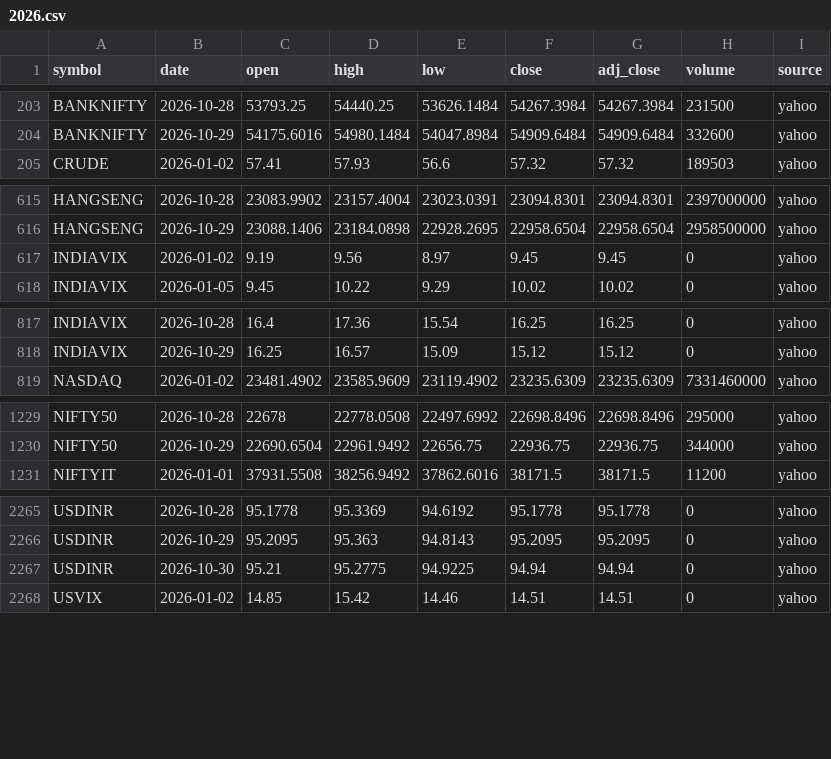
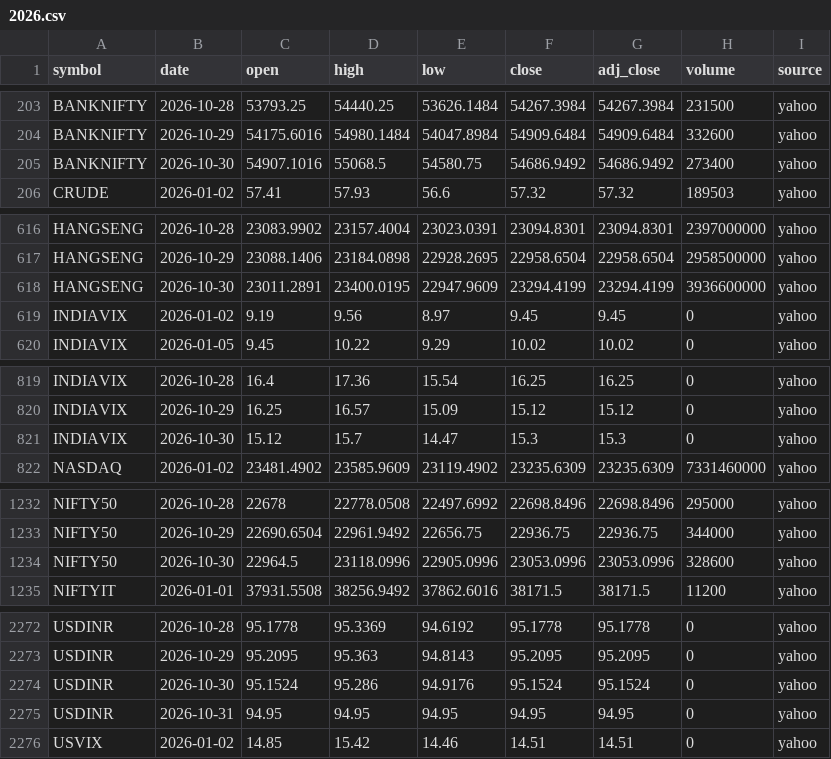
Before and after one commit to san1eev1/Stock-predictor, a CSV file: indices/2026.csv, drawn as a sheet; only a part is shown, gaps mark what is left out; the diff covers the shown part only.

```diff
--- a/indices/2026.csv
+++ b/indices/2026.csv
@@ -204,2 +204,3 @@ BANKNIFTY,2026-10-28,53793.25,54440.25,53626.1484,54267.3984,54267.3984,231500,y
 BANKNIFTY,2026-10-29,54175.6016,54980.1484,54047.8984,54909.6484,54909.6484,332600,yahoo
+BANKNIFTY,2026-10-30,54907.1016,55068.5,54580.75,54686.9492,54686.9492,273400,yahoo
 CRUDE,2026-01-02,57.41,57.93,56.6,57.32,57.32,189503,yahoo
@@ -616,2 +617,3 @@ HANGSENG,2026-10-28,23083.9902,23157.4004,23023.0391,23094.8301,23094.8301,23970
 HANGSENG,2026-10-29,23088.1406,23184.0898,22928.2695,22958.6504,22958.6504,2958500000,yahoo
+HANGSENG,2026-10-30,23011.2891,23400.0195,22947.9609,23294.4199,23294.4199,3936600000,yahoo
 INDIAVIX,2026-01-02,9.19,9.56,8.97,9.45,9.45,0,yahoo
@@ -818,2 +820,3 @@ INDIAVIX,2026-10-28,16.4,17.36,15.54,16.25,16.25,0,yahoo
 INDIAVIX,2026-10-29,16.25,16.57,15.09,15.12,15.12,0,yahoo
+INDIAVIX,2026-10-30,15.12,15.7,14.47,15.3,15.3,0,yahoo
 NASDAQ,2026-01-02,23481.4902,23585.9609,23119.4902,23235.6309,23235.6309,7331460000,yahoo
@@ -1230,2 +1233,3 @@ NIFTY50,2026-10-28,22678,22778.0508,22497.6992,22698.8496,22698.8496,295000,yaho
 NIFTY50,2026-10-29,22690.6504,22961.9492,22656.75,22936.75,22936.75,344000,yahoo
+NIFTY50,2026-10-30,22964.5,23118.0996,22905.0996,23053.0996,23053.0996,328600,yahoo
 NIFTYIT,2026-01-01,37931.5508,38256.9492,37862.6016,38171.5,38171.5,11200,yahoo
@@ -2266,3 +2273,4 @@ USDINR,2026-10-28,95.1778,95.3369,94.6192,95.1778,95.1778,0,yahoo
 USDINR,2026-10-29,95.2095,95.363,94.8143,95.2095,95.2095,0,yahoo
-USDINR,2026-10-30,95.21,95.2775,94.9225,94.94,94.94,0,yahoo
+USDINR,2026-10-30,95.1524,95.286,94.9176,95.1524,95.1524,0,yahoo
+USDINR,2026-10-31,94.95,94.95,94.95,94.95,94.95,0,yahoo
 USVIX,2026-01-02,14.85,15.42,14.46,14.51,14.51,0,yahoo
```
Also changed, not shown: 3 added rows and 17 edited cells elsewhere in this file, 1 other file.
